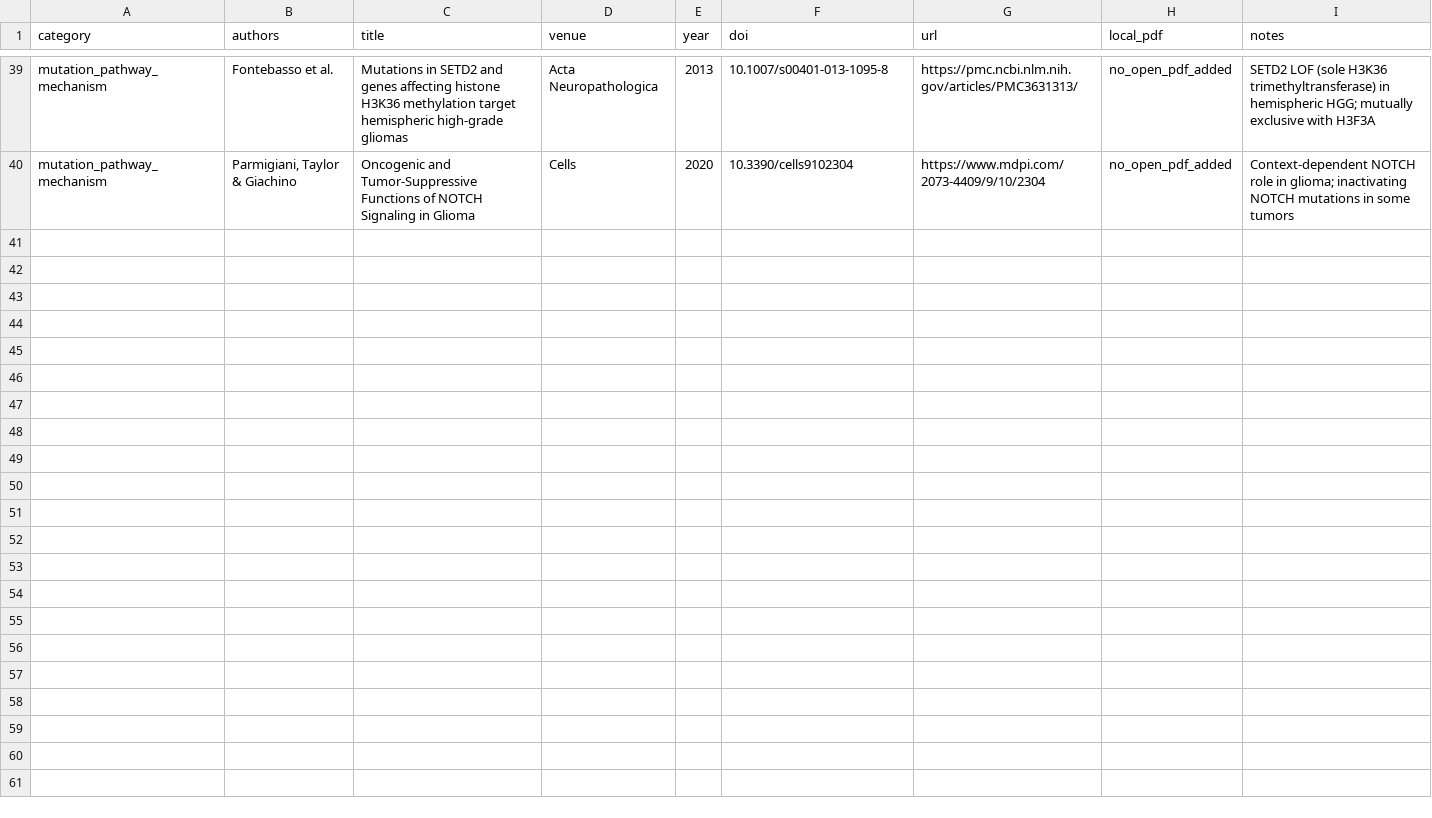
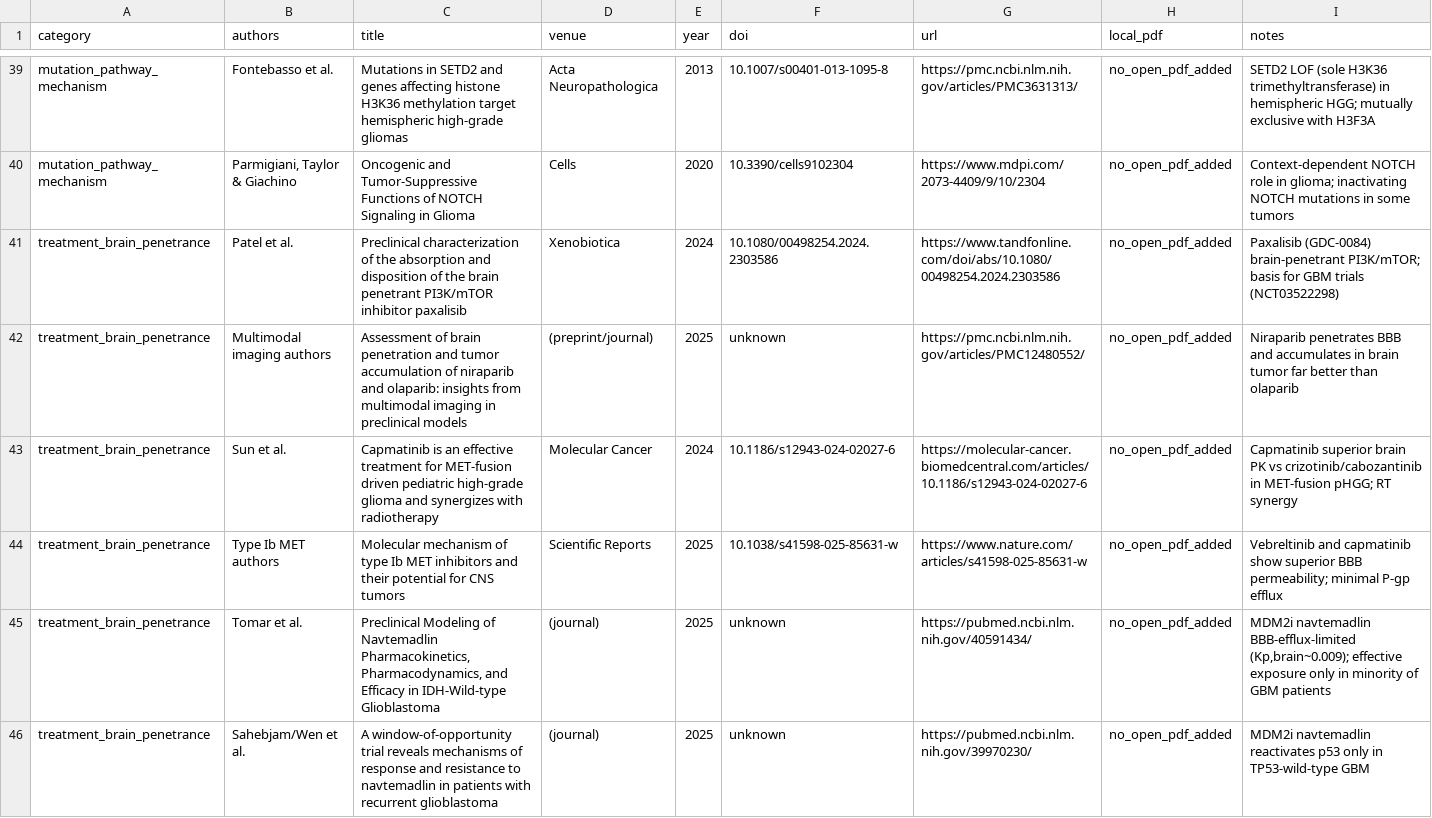
Before and after one commit to czchen1/lit-syn, a TSV file: papers/h3g34-diffuse-hemispheric-glioma/index.tsv, drawn as a sheet; only a part is shown, gaps mark what is left out; the diff covers the shown part only.

```diff
--- a/papers/h3g34-diffuse-hemispheric-glioma/index.tsv
+++ b/papers/h3g34-diffuse-hemispheric-glioma/index.tsv
@@ -40 +40,7 @@ mutation_pathway_mechanism	Fontebasso et al.	Mutations in SETD2 and genes affect
 mutation_pathway_mechanism	Parmigiani, Taylor & Giachino	Oncogenic and Tumor-Suppressive Functions of NOTCH Signaling in Glioma	Cells	2020	10.3390/cells9102304	https://www.mdpi.com/2073-4409/9/10/2304	no_open_pdf_added	Context-dependent NOTCH role in glioma; inactivating NOTCH mutations in some tumors
+treatment_brain_penetrance	Patel et al.	Preclinical characterization of the absorption and disposition of the brain penetrant PI3K/mTOR inhibitor paxalisib	Xenobiotica	2024	10.1080/00498254.2024.2303586	https://www.tandfonline.com/doi/abs/10.1080/00498254.2024.2303586	no_open_pdf_added	Paxalisib (GDC-0084) brain-penetrant PI3K/mTOR; basis for GBM trials (NCT03522298)
+treatment_brain_penetrance	Multimodal imaging authors	Assessment of brain penetration and tumor accumulation of niraparib and olaparib: insights from multimodal imaging in preclinical models	(preprint/journal)	2025	unknown	https://pmc.ncbi.nlm.nih.gov/articles/PMC12480552/	no_open_pdf_added	Niraparib penetrates BBB and accumulates in brain tumor far better than olaparib
+treatment_brain_penetrance	Sun et al.	Capmatinib is an effective treatment for MET-fusion driven pediatric high-grade glioma and synergizes with radiotherapy	Molecular Cancer	2024	10.1186/s12943-024-02027-6	https://molecular-cancer.biomedcentral.com/articles/10.1186/s12943-024-02027-6	no_open_pdf_added	Capmatinib superior brain PK vs crizotinib/cabozantinib in MET-fusion pHGG; RT synergy
+treatment_brain_penetrance	Type Ib MET authors	Molecular mechanism of type Ib MET inhibitors and their potential for CNS tumors	Scientific Reports	2025	10.1038/s41598-025-85631-w	https://www.nature.com/articles/s41598-025-85631-w	no_open_pdf_added	Vebreltinib and capmatinib show superior BBB permeability; minimal P-gp efflux
+treatment_brain_penetrance	Tomar et al.	Preclinical Modeling of Navtemadlin Pharmacokinetics, Pharmacodynamics, and Efficacy in IDH-Wild-type Glioblastoma	(journal)	2025	unknown	https://pubmed.ncbi.nlm.nih.gov/40591434/	no_open_pdf_added	MDM2i navtemadlin BBB-efflux-limited (Kp,brain~0.009); effective exposure only in minority of GBM patients
+treatment_brain_penetrance	Sahebjam/Wen et al.	A window-of-opportunity trial reveals mechanisms of response and resistance to navtemadlin in patients with recurrent glioblastoma	(journal)	2025	unknown	https://pubmed.ncbi.nlm.nih.gov/39970230/	no_open_pdf_added	MDM2i navtemadlin reactivates p53 only in TP53-wild-type GBM
```
Also changed, not shown: 5 added rows elsewhere in this file, 2 other files.
